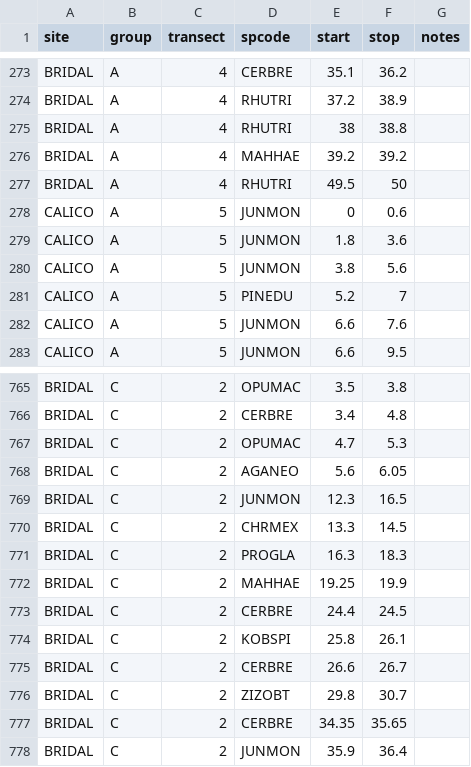
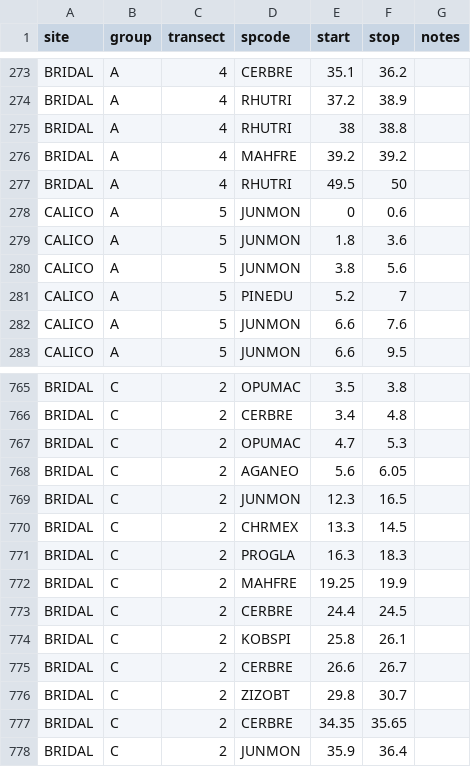
Before and after one commit to schwilklab/biol3405-data, a CSV file: data/sacramentos/transects_2024.csv, drawn as a sheet; only a part is shown, gaps mark what is left out; the diff covers the shown part only.

```diff
--- a/data/sacramentos/transects_2024.csv
+++ b/data/sacramentos/transects_2024.csv
@@ -275,3 +275,3 @@ BRIDAL,A,4,RHUTRI,37.2,38.9,
 BRIDAL,A,4,RHUTRI,38,38.8,
-BRIDAL,A,4,MAHHAE,39.2,39.2,
+BRIDAL,A,4,MAHFRE,39.2,39.2,
 BRIDAL,A,4,RHUTRI,49.5,50,
@@ -771,3 +771,3 @@ BRIDAL,C,2,CHRMEX,13.3,14.5,
 BRIDAL,C,2,PROGLA,16.3,18.3,
-BRIDAL,C,2,MAHHAE,19.25,19.9,
+BRIDAL,C,2,MAHFRE,19.25,19.9,
 BRIDAL,C,2,CERBRE,24.4,24.5,
```
Also changed, not shown: 6 edited cells elsewhere in this file, data/sacramentos/species.csv, data/sacramentos/transects_2026.csv.
